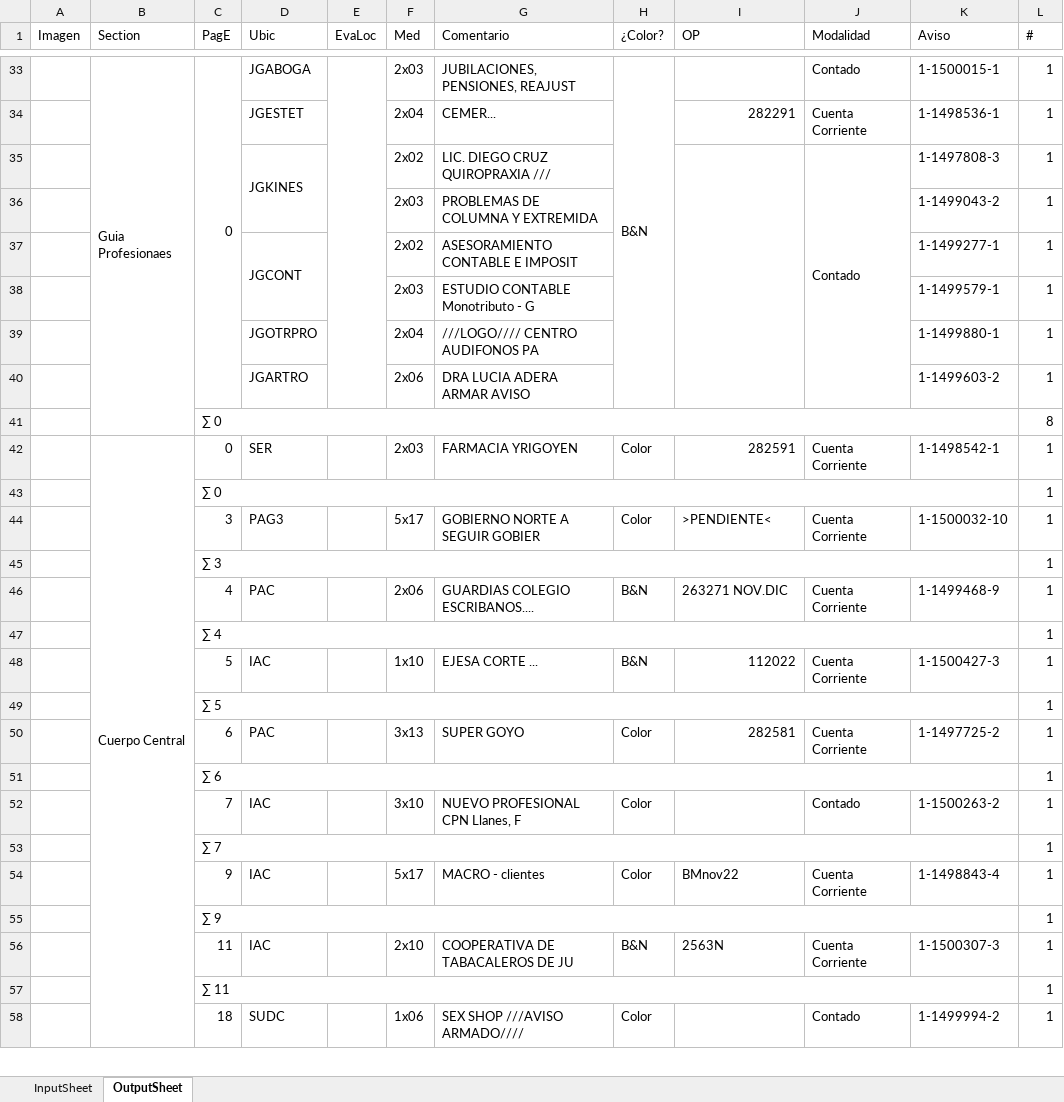
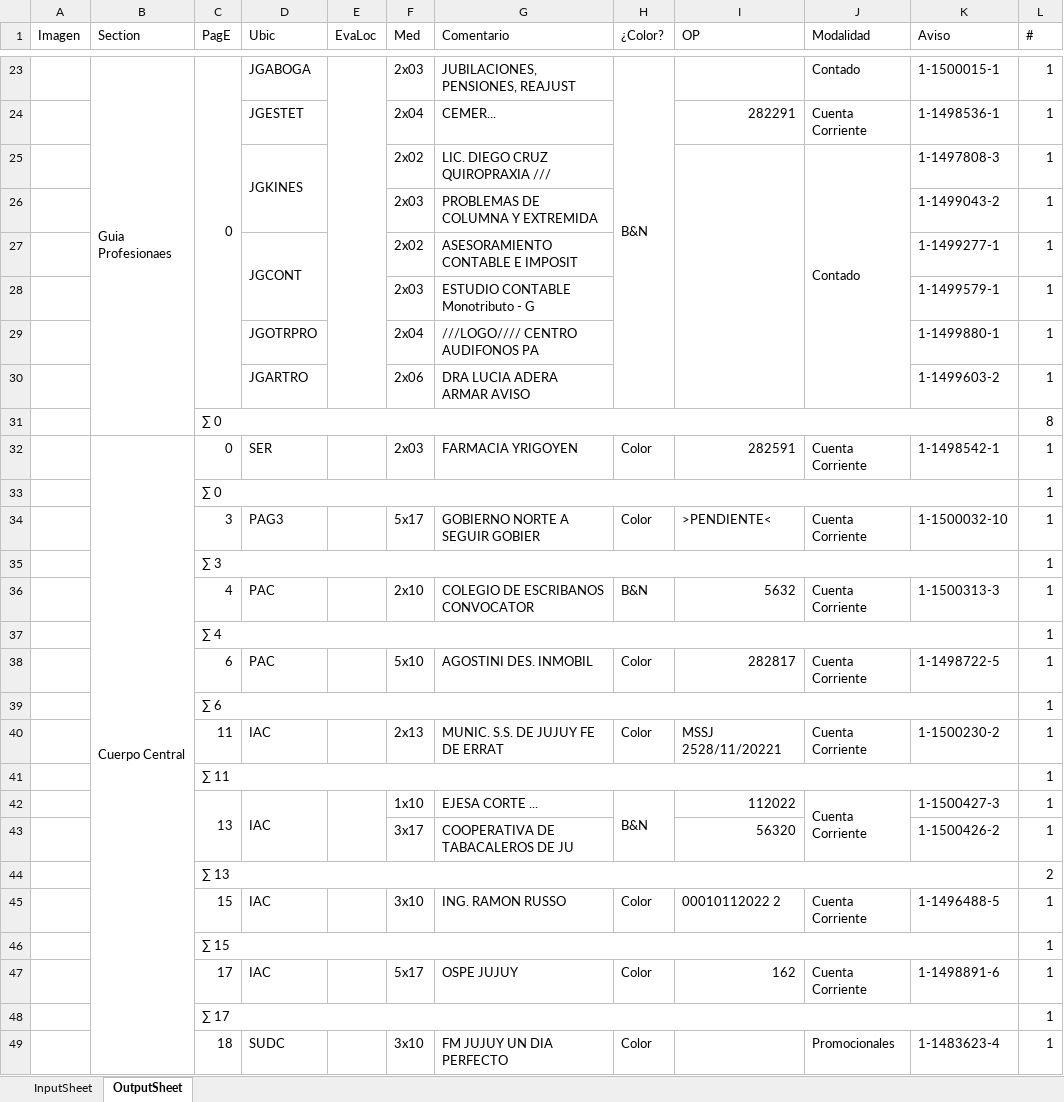
Before and after one commit to zherar7ordoya/AP5, an Excel workbook: Xtras/MSExcel/CDP.xlsm, sheet OutputSheet, drawn as a sheet; only a part is shown, gaps mark what is left out; values as stored, in another font and other column widths than the file's, no cell formats; conditional formats not drawn; removed rows and columns are numbered as before the commit, all else as after; the diff covers the shown part only; the diff names each change by its address in the sheet, - before the commit and + after, or states it on an @@ line.

```diff
--- a/Xtras/MSExcel/CDP.xlsm (sheet OutputSheet)
+++ b/Xtras/MSExcel/CDP.xlsm (sheet OutputSheet)
-F36 (Med): 2x06
+F36 (Med): 2x10
-G36 (Comentario): GUARDIAS COLEGIO ESCRIBANOS....
+G36 (Comentario): COLEGIO DE ESCRIBANOS CONVOCATOR
-I36 (OP): 263271 NOV.DIC
+I36 (OP): 5632
-K36 (Aviso): 1-1499468-9
+K36 (Aviso): 1-1500313-3
-row 48:  |  | 5 | IAC |  | 1x10 | EJESA CORTE ... | B&N | 112022 | Cuenta Corriente | 1-1500427-3 | 1
-row 49:  |  | ∑ 5 |  |  |  |  |  |  |  |  | 1
-F38 (Med): 3x13
+F38 (Med): 5x10
-G38 (Comentario): SUPER GOYO
+G38 (Comentario): AGOSTINI DES. INMOBIL
-I38 (OP): 282581
+I38 (OP): 282817
-K38 (Aviso): 1-1497725-2
+K38 (Aviso): 1-1498722-5
-row 52:  |  | 7 | IAC |  | 3x10 | NUEVO PROFESIONAL CPN Llanes, F | Color |  | Contado | 1-1500263-2 | 1
-row 53:  |  | ∑ 7 |  |  |  |  |  |  |  |  | 1
-row 54:  |  | 9 | IAC |  | 5x17 | MACRO - clientes | Color | BMnov22 | Cuenta Corriente | 1-1498843-4 | 1
-row 55:  |  | ∑ 9 |  |  |  |  |  |  |  |  | 1
-F40 (Med): 2x10
+F40 (Med): 2x13
-G40 (Comentario): COOPERATIVA DE TABACALEROS DE JU
+G40 (Comentario): MUNIC. S.S. DE JUJUY FE DE ERRAT
-H40 (¿Color?): B&N
+H40 (¿Color?): Color
-I40 (OP): 2563N
+I40 (OP): MSSJ 2528/11/20221
-K40 (Aviso): 1-1500307-3
+K40 (Aviso): 1-1500230-2
+row 42:  |  | 13 | IAC |  | 1x10 | EJESA CORTE ... | B&N | 112022 | Cuenta Corriente | 1-1500427-3 | 1
+row 43:  |  |  |  |  | 3x17 | COOPERATIVA DE TABACALEROS DE JU |  | 56320 |  | 1-1500426-2 | 1
+row 44:  |  | ∑ 13 |  |  |  |  |  |  |  |  | 2
+row 45:  |  | 15 | IAC |  | 3x10 | ING. RAMON RUSSO | Color | 00010112022 2 | Cuenta Corriente | 1-1496488-5 | 1
+row 46:  |  | ∑ 15 |  |  |  |  |  |  |  |  | 1
+row 47:  |  | 17 | IAC |  | 5x17 | OSPE JUJUY | Color | 162 | Cuenta Corriente | 1-1498891-6 | 1
+row 48:  |  | ∑ 17 |  |  |  |  |  |  |  |  | 1
-F49 (Med): 1x06
+F49 (Med): 3x10
-G49 (Comentario): SEX SHOP ///AVISO ARMADO////
+G49 (Comentario): FM JUJUY UN DIA PERFECTO
-J49 (Modalidad): Contado
+J49 (Modalidad): Promocionales
-K49 (Aviso): 1-1499994-2
+K49 (Aviso): 1-1483623-4
```
Also changed, not shown: 26 added rows, 15 removed rows, 26 edited cells and merged cells elsewhere in this sheet, cell formats, hidden cells, 4 other files.
